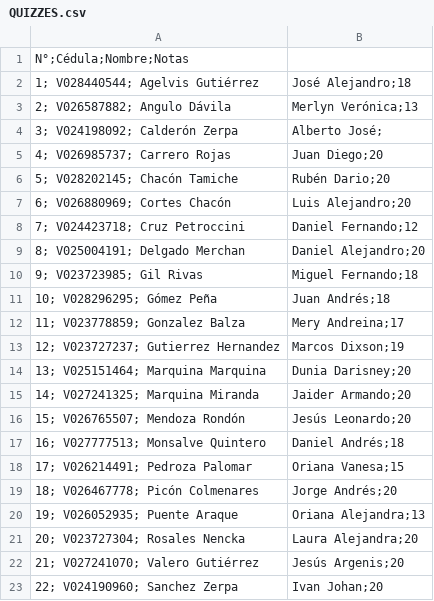
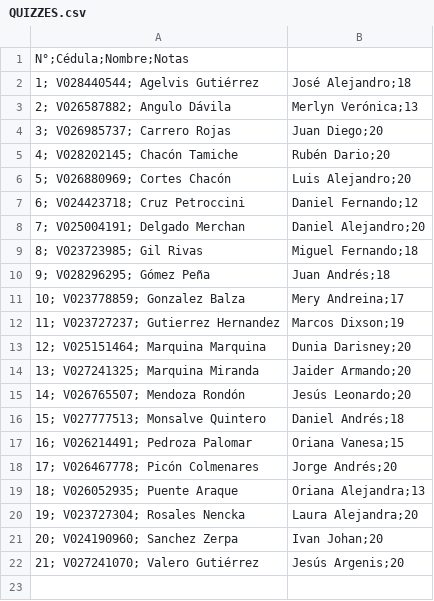
Before and after one commit to juliolugo96/computer_architecture, a CSV file: EVALUATION/QUIZZES.csv, drawn as a sheet.

```diff
--- a/EVALUATION/QUIZZES.csv
+++ b/EVALUATION/QUIZZES.csv
@@ -3,21 +3,20 @@ N°;Cédula;Nombre;Notas
 2; V026587882; Angulo Dávila , Merlyn Verónica;13
-3; V024198092; Calderón Zerpa , Alberto José;
-4; V026985737; Carrero Rojas , Juan Diego;20
-5; V028202145; Chacón Tamiche , Rubén Dario;20
-6; V026880969; Cortes Chacón , Luis Alejandro;20
-7; V024423718; Cruz Petroccini , Daniel Fernando;12
-8; V025004191; Delgado Merchan , Daniel Alejandro;20
-9; V023723985; Gil Rivas , Miguel Fernando;18
-10; V028296295; Gómez Peña , Juan Andrés;18
-11; V023778859; Gonzalez Balza , Mery Andreina;17
-12; V023727237; Gutierrez Hernandez , Marcos Dixson;19
-13; V025151464; Marquina Marquina , Dunia Darisney;20
-14; V027241325; Marquina Miranda , Jaider Armando;20
-15; V026765507; Mendoza Rondón , Jesús Leonardo;20
-16; V027777513; Monsalve Quintero , Daniel Andrés;18
-17; V026214491; Pedroza Palomar , Oriana Vanesa;15
-18; V026467778; Picón Colmenares , Jorge Andrés;20
-19; V026052935; Puente Araque , Oriana Alejandra;13
-20; V023727304; Rosales Nencka , Laura Alejandra;20
+3; V026985737; Carrero Rojas , Juan Diego;20
+4; V028202145; Chacón Tamiche , Rubén Dario;20
+5; V026880969; Cortes Chacón , Luis Alejandro;20
+6; V024423718; Cruz Petroccini , Daniel Fernando;12
+7; V025004191; Delgado Merchan , Daniel Alejandro;20
+8; V023723985; Gil Rivas , Miguel Fernando;18
+9; V028296295; Gómez Peña , Juan Andrés;18
+10; V023778859; Gonzalez Balza , Mery Andreina;17
+11; V023727237; Gutierrez Hernandez , Marcos Dixson;19
+12; V025151464; Marquina Marquina , Dunia Darisney;20
+13; V027241325; Marquina Miranda , Jaider Armando;20
+14; V026765507; Mendoza Rondón , Jesús Leonardo;20
+15; V027777513; Monsalve Quintero , Daniel Andrés;18
+16; V026214491; Pedroza Palomar , Oriana Vanesa;15
+17; V026467778; Picón Colmenares , Jorge Andrés;20
+18; V026052935; Puente Araque , Oriana Alejandra;13
+19; V023727304; Rosales Nencka , Laura Alejandra;20
+20; V024190960; Sanchez Zerpa, Ivan Johan;20
 21; V027241070; Valero Gutiérrez , Jesús Argenis;20
-22; V024190960; Sanchez Zerpa, Ivan Johan;20
```
Also changed, not shown: EVALUATION/TASKS.csv.
